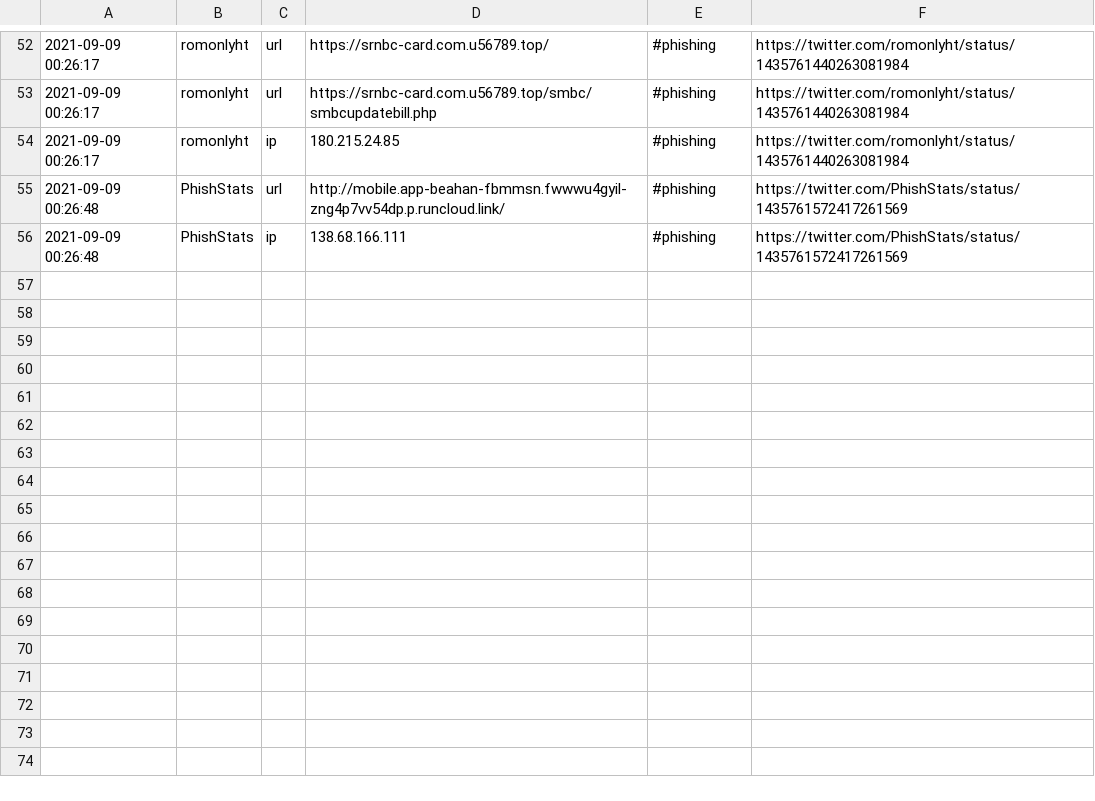
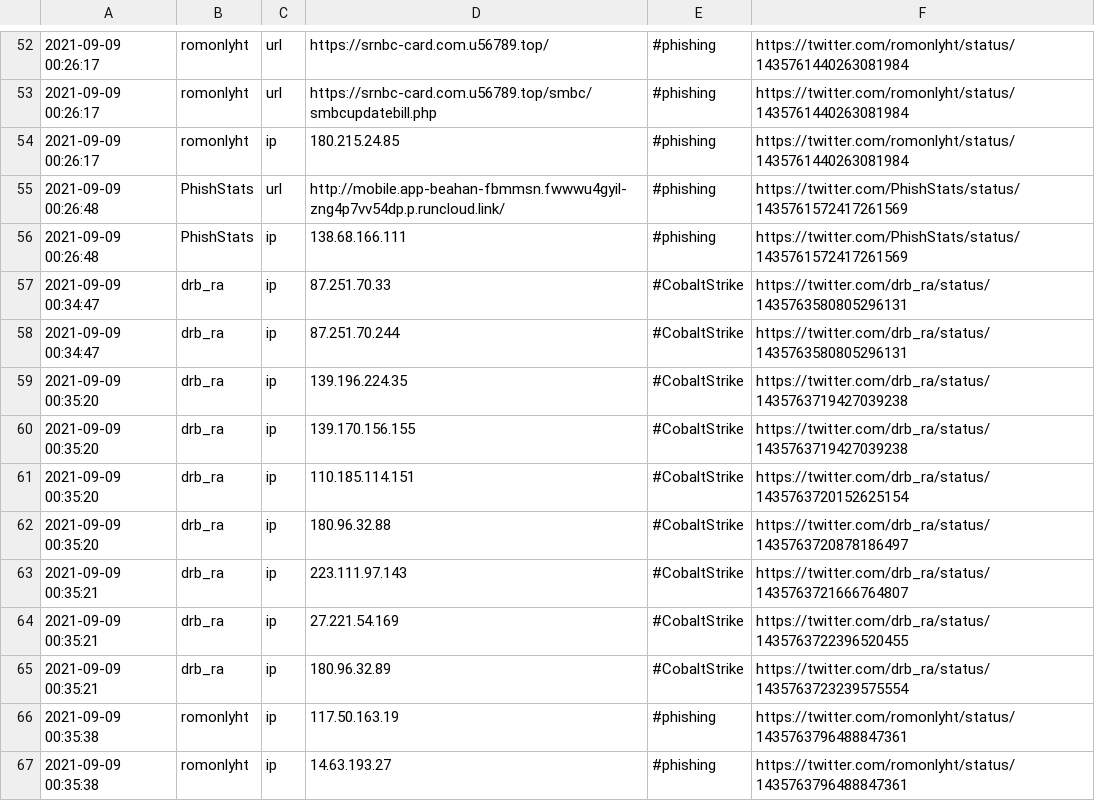
Before and after one commit to Shivammalaviya/TweetFeed, a CSV file: Sep_2021/20210909.csv, drawn as a sheet; only a part is shown, gaps mark what is left out; the diff names each change by its address in the sheet, - before the commit and + after, or states it on an @@ line.

```diff
--- a/Sep_2021/20210909.csv
+++ b/Sep_2021/20210909.csv
+row 57: 2021-09-09 00:34:47 | drb_ra | ip | 87.251.70.33 | #CobaltStrike | https://twitter.com/drb_ra/status/1435763580805296131
+row 58: 2021-09-09 00:34:47 | drb_ra | ip | 87.251.70.244 | #CobaltStrike | https://twitter.com/drb_ra/status/1435763580805296131
+row 59: 2021-09-09 00:35:20 | drb_ra | ip | 139.196.224.35 | #CobaltStrike | https://twitter.com/drb_ra/status/1435763719427039238
+row 60: 2021-09-09 00:35:20 | drb_ra | ip | 139.170.156.155 | #CobaltStrike | https://twitter.com/drb_ra/status/1435763719427039238
+row 61: 2021-09-09 00:35:20 | drb_ra | ip | 110.185.114.151 | #CobaltStrike | https://twitter.com/drb_ra/status/1435763720152625154
+row 62: 2021-09-09 00:35:20 | drb_ra | ip | 180.96.32.88 | #CobaltStrike | https://twitter.com/drb_ra/status/1435763720878186497
+row 63: 2021-09-09 00:35:21 | drb_ra | ip | 223.111.97.143 | #CobaltStrike | https://twitter.com/drb_ra/status/1435763721666764807
+row 64: 2021-09-09 00:35:21 | drb_ra | ip | 27.221.54.169 | #CobaltStrike | https://twitter.com/drb_ra/status/1435763722396520455
+row 65: 2021-09-09 00:35:21 | drb_ra | ip | 180.96.32.89 | #CobaltStrike | https://twitter.com/drb_ra/status/1435763723239575554
+row 66: 2021-09-09 00:35:38 | romonlyht | ip | 117.50.163.19 | #phishing | https://twitter.com/romonlyht/status/1435763796488847361
+row 67: 2021-09-09 00:35:38 | romonlyht | ip | 14.63.193.27 | #phishing | https://twitter.com/romonlyht/status/1435763796488847361
```
Also changed, not shown: today.csv, week.csv, 3 other files.
